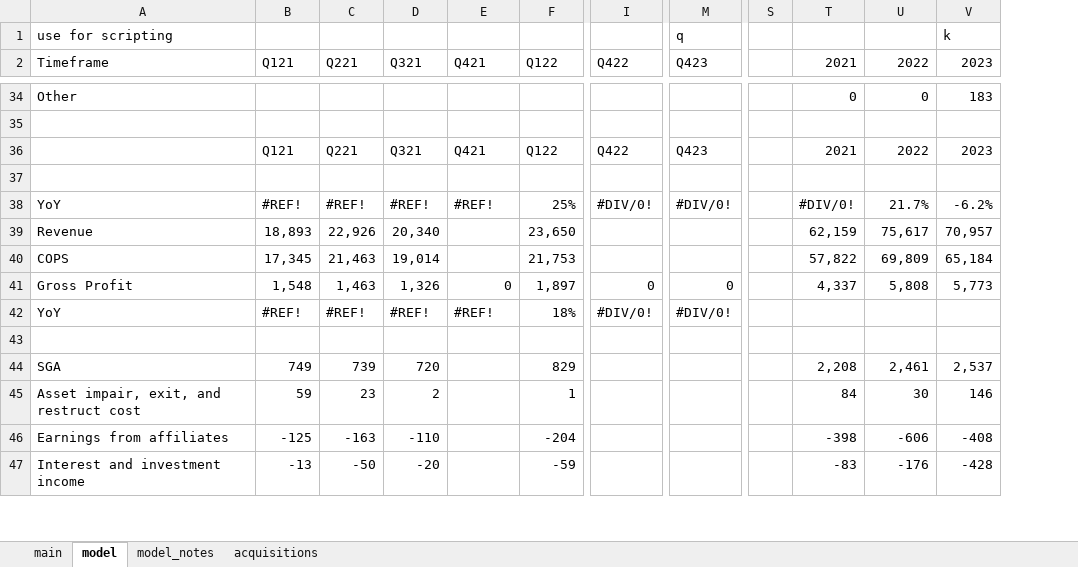
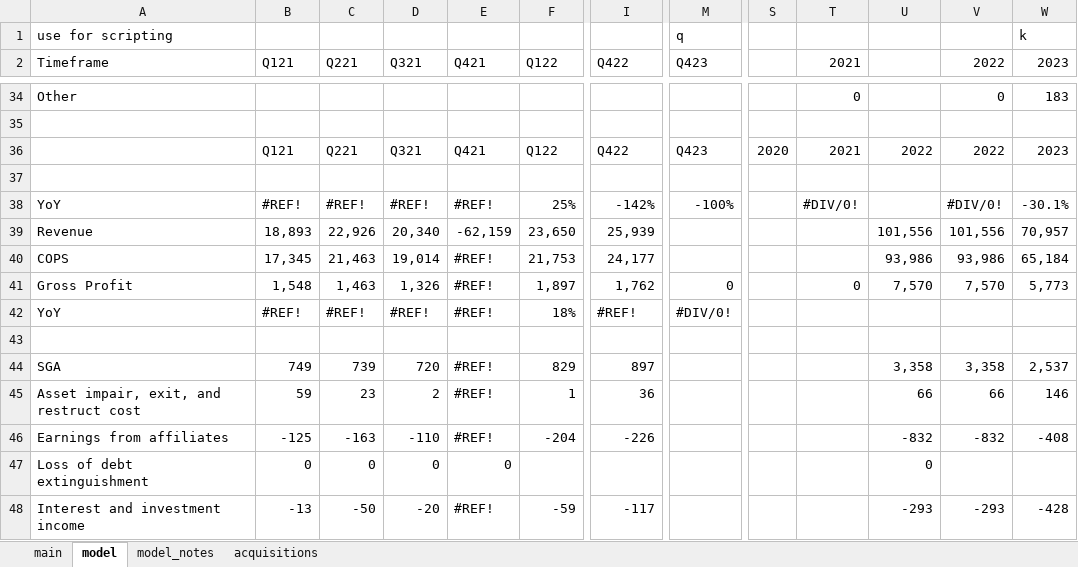
Before and after one commit to cchristner/models, an Excel workbook: ADM/ADM.xlsx, sheet model, drawn as a sheet; only a part is shown, gaps mark what is left out; values as stored, in another font and other column widths than the file's, no cell formats; charts and pictures not drawn; removed rows and columns are numbered as before the commit, all else as after; rows hold the shown columns only; the diff covers the shown part only; the diff names each change by its address in the sheet, - before the commit and + after, or states it on an @@ line.

```diff
--- a/ADM/ADM.xlsx (sheet model)
+++ b/ADM/ADM.xlsx (sheet model)
-column S, empty
+column S, row 36: 2020
+column U, rows 36-46: 2022 |  |  | 101,556 | 93,986 | 7,570 |  |  | 3,358 | 66 | -832; row 48: -293
-I38 (Q422): #DIV/0!
+I38 (Q422): -142%
-M38 (Q423): #DIV/0!
+M38 (Q423): -100%
-V38 (2022): 21.7%
+V38 (2022): #DIV/0!
-W38 (2023): -6.2%
+W38 (2023): -30.1%
-E39 (Q421): (empty)
+E39 (Q421): -62,159
-I39 (Q422): (empty)
+I39 (Q422): 25,939
-T39 (2021): 62,159
+T39 (2021): (empty)
-V39 (2022): 75,617
+V39 (2022): 101,556
-E40 (Q421): (empty)
+E40 (Q421): #REF!
-I40 (Q422): (empty)
+I40 (Q422): 24,177
-T40 (2021): 57,822
+T40 (2021): (empty)
-V40 (2022): 69,809
+V40 (2022): 93,986
-E41 (Q421): 0
+E41 (Q421): #REF!
-I41 (Q422): 0
+I41 (Q422): 1,762
-T41 (2021): 4,337
+T41 (2021): 0
-V41 (2022): 5,808
+V41 (2022): 7,570
-I42 (Q422): #DIV/0!
+I42 (Q422): #REF!
-E44:E46 (Q421): (empty)
+E44:E46 (Q421): #REF!
-I44 (Q422): (empty)
+I44 (Q422): 897
-T44 (2021): 2,208
+T44 (2021): (empty)
-V44 (2022): 2,461
+V44 (2022): 3,358
-I45 (Q422): (empty)
+I45 (Q422): 36
-T45 (2021): 84
+T45 (2021): (empty)
-V45 (2022): 30
+V45 (2022): 66
-I46 (Q422): (empty)
+I46 (Q422): -226
-T46 (2021): -398
+T46 (2021): (empty)
-V46 (2022): -606
+V46 (2022): -832
+row 47: Loss of debt extinguishment | 0 | 0 | 0 | 0 |  |  |  |  |  | 0
-E48 (Q421): (empty)
+E48 (Q421): #REF!
-I48 (Q422): (empty)
+I48 (Q422): -117
-T48 (2021): -83
+T48 (2021): (empty)
-V48 (2022): -176
+V48 (2022): -293
```
Also changed, not shown: 123 edited cells elsewhere in this sheet, cell formats, formulas that keep their value, charts or pictures.
